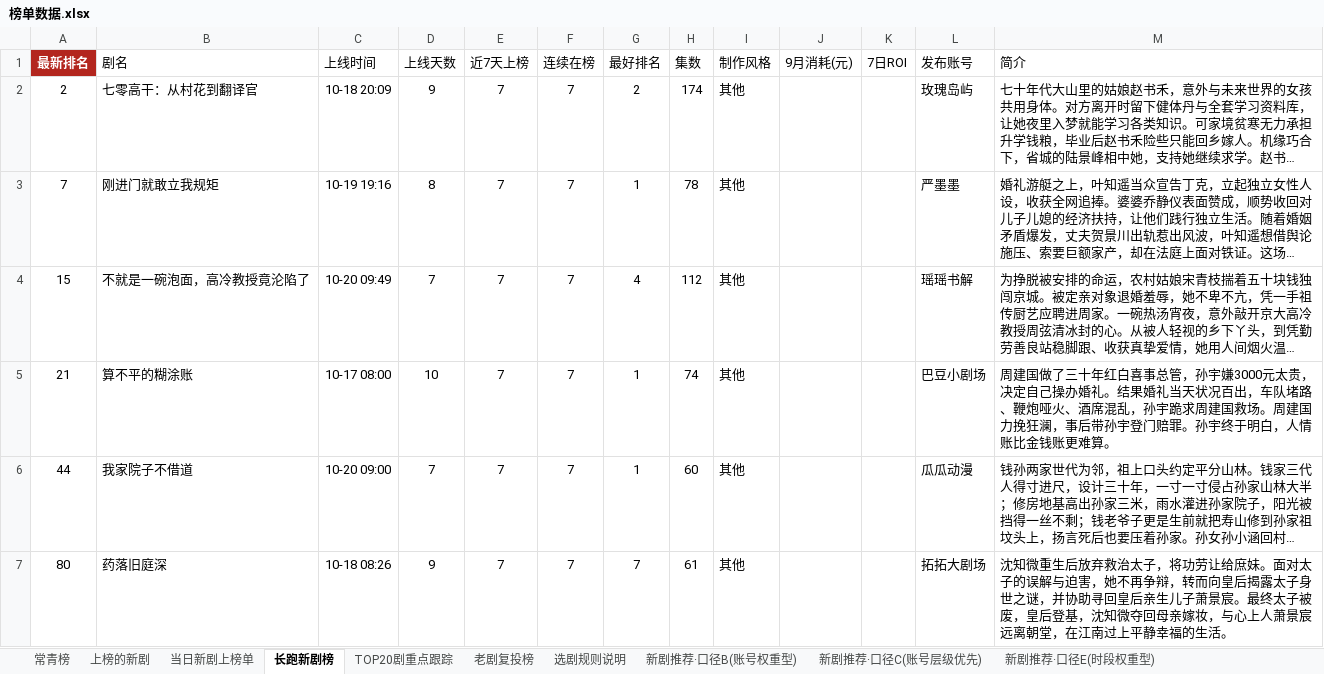
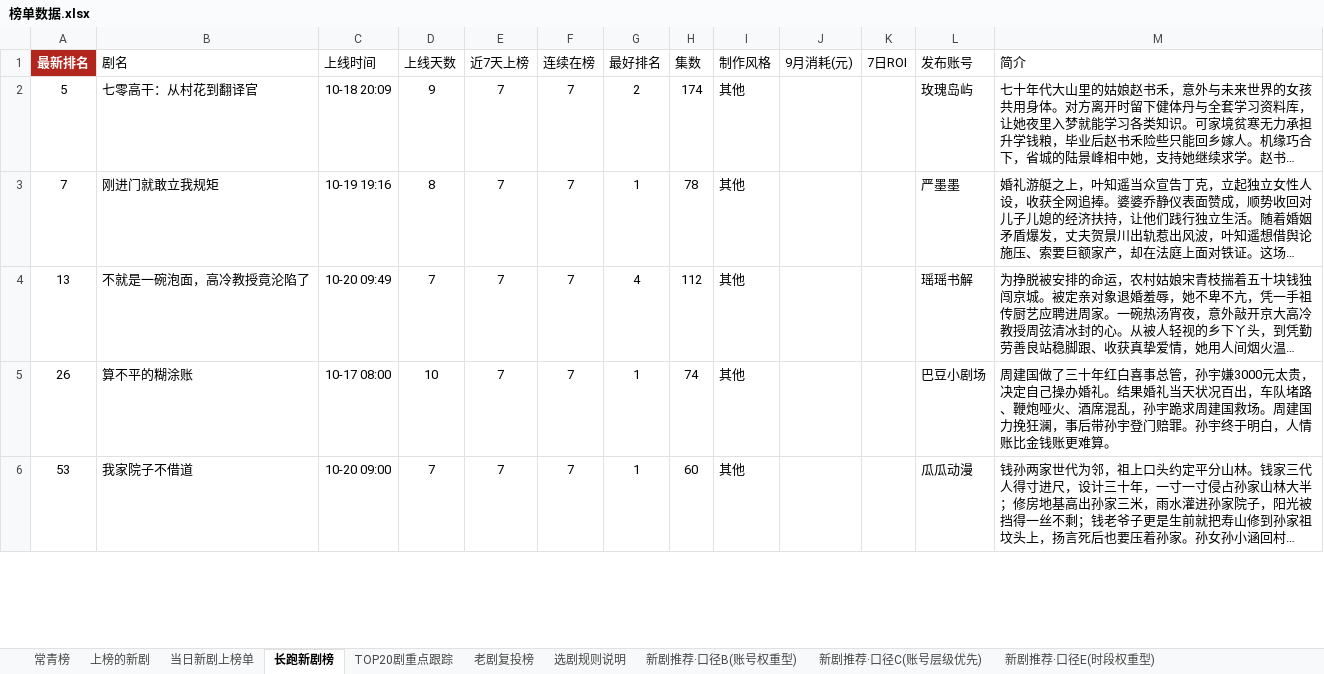
Before and after one commit to 2m247cdz9k-design/tomato-drama-rankings, an Excel workbook: 榜单数据.xlsx, sheet 长跑新剧榜, drawn as a sheet; only a part is shown; long unchanged cells end in …; values as stored, in another font and other column widths than the file's, no borders; removed rows and columns are numbered as before the commit, all else as after; the diff covers the shown part only; the diff names each change by its address in the sheet, - before the commit and + after, or states it on an @@ line.

```diff
--- a/榜单数据.xlsx (sheet 长跑新剧榜)
+++ b/榜单数据.xlsx (sheet 长跑新剧榜)
-A2 (最新排名): 2
+A2 (最新排名): 5
-A4 (最新排名): 15
+A4 (最新排名): 13
-A5 (最新排名): 21
+A5 (最新排名): 26
-A6 (最新排名): 44
+A6 (最新排名): 53
-row 7: 80 | 药落旧庭深 | 10-18 08:26 | 9 | 7 | 7 | 7 | 61 | 其他 |  |  | 拓拓大剧场 | 沈知微重生后放弃救治太子，将功劳让给庶妹。面对太子的误解与迫害，她不再争辩，转而向皇后揭露太子身世之谜，并协助寻回皇后亲生儿子萧景宸。最终太子被废，皇后登基，沈知微夺回母亲嫁妆，与心上人萧景宸远离朝堂，在江南过上平静幸福的生活。
```
Also changed, not shown: 3 added rows, 3 removed rows and 10 edited cells elsewhere in this sheet, sheet 上榜的新剧, sheet TOP20剧重点跟踪, sheet 特点统计, sheet 新剧推荐·口径C(账号层级优先), sheet 当日新剧上榜单, sheet 新剧推荐·口径B(账号权重型), 2 other files.
